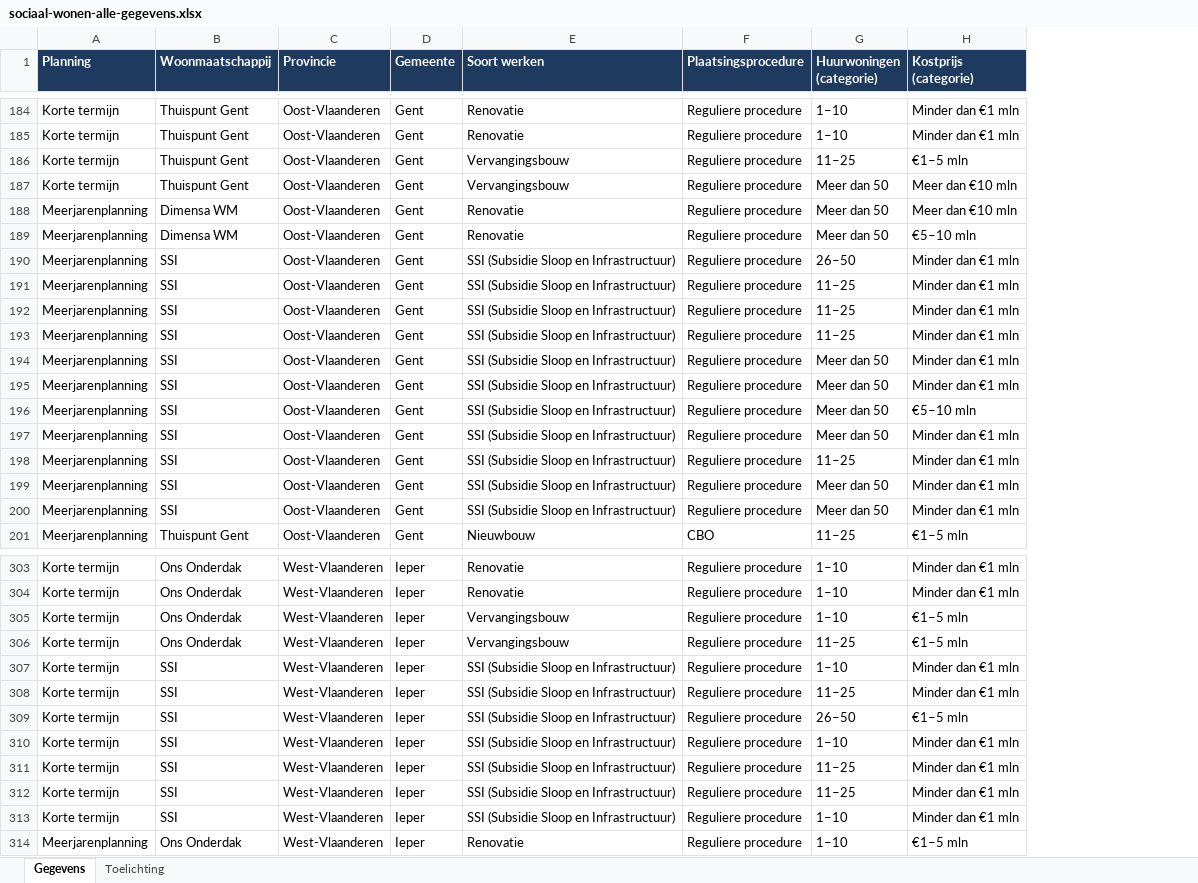
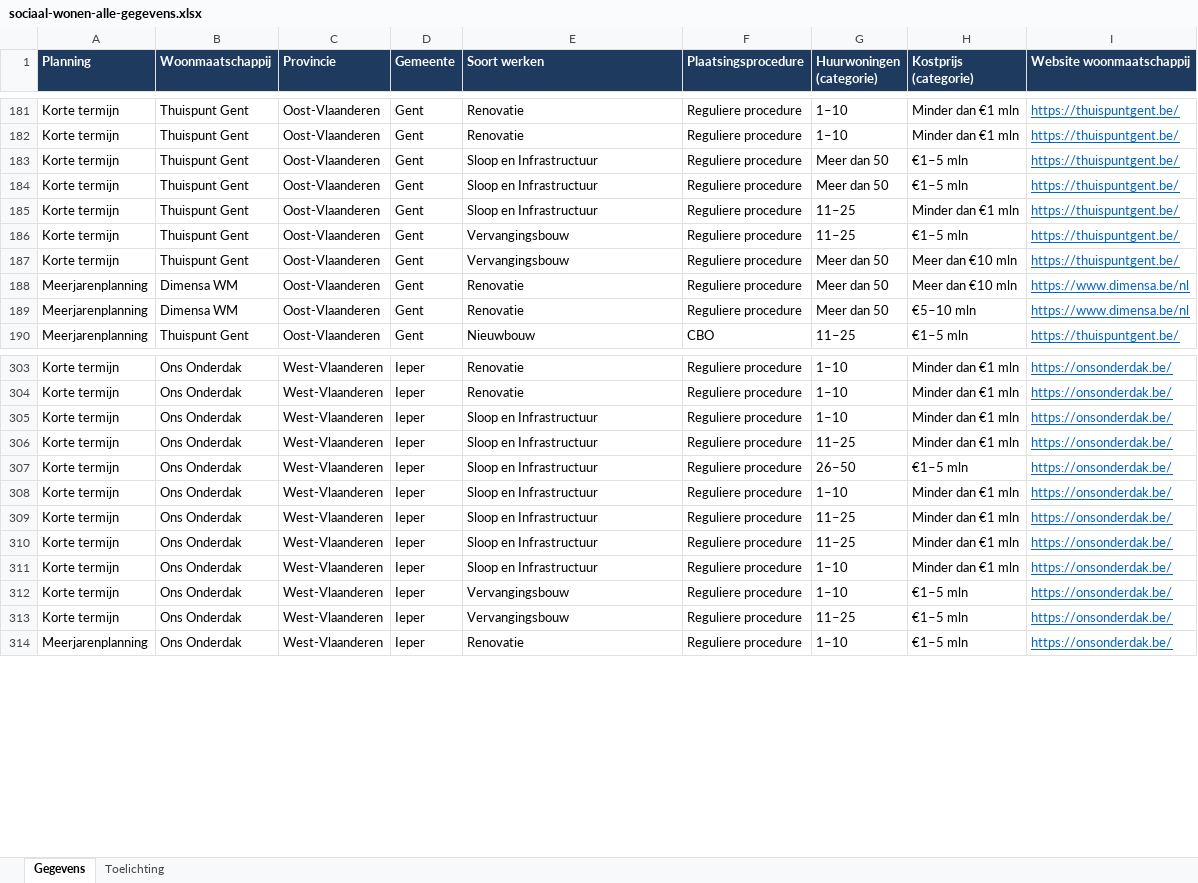
Before and after one commit to gehuybre/embuild-analyses, an Excel workbook: apps/sociaal-wonen/public/data/sociaal-wonen-alle-gegevens.xlsx, sheet Gegevens, drawn as a sheet; only a part is shown, gaps mark what is left out; values as stored, in another font and other column widths than the file's, no borders; table styles not drawn; removed rows and columns are numbered as before the commit, all else as after; the diff covers the shown part only; the diff names each change by its address in the sheet, - before the commit and + after, or states it on an @@ line.

```diff
--- a/apps/sociaal-wonen/public/data/sociaal-wonen-alle-gegevens.xlsx (sheet Gegevens)
+++ b/apps/sociaal-wonen/public/data/sociaal-wonen-alle-gegevens.xlsx (sheet Gegevens)
+column I (Website woonmaatschappij), rows 181-182: https://thuispuntgent.be/ | https://thuispuntgent.be/; rows 186-190: https://thuispuntgent.be/ | https://thuispuntgent.be/ | https://www.dimensa.be/nl | https://www.dimensa.be/nl | https://thuispuntgent.be/; rows 303-304: https://onsonderdak.be/ | https://onsonderdak.be/; rows 312-314: all https://onsonderdak.be/
+row 183: Korte termijn | Thuispunt Gent | Oost-Vlaanderen | Gent | Sloop en Infrastructuur | Reguliere procedure | Meer dan 50 | €1–5 mln | https://thuispuntgent.be/
+row 184: Korte termijn | Thuispunt Gent | Oost-Vlaanderen | Gent | Sloop en Infrastructuur | Reguliere procedure | Meer dan 50 | €1–5 mln | https://thuispuntgent.be/
+row 185: Korte termijn | Thuispunt Gent | Oost-Vlaanderen | Gent | Sloop en Infrastructuur | Reguliere procedure | 11–25 | Minder dan €1 mln | https://thuispuntgent.be/
-row 190: Meerjarenplanning | SSI | Oost-Vlaanderen | Gent | SSI (Subsidie Sloop en Infrastructuur) | Reguliere procedure | 26–50 | Minder dan €1 mln
-row 191: Meerjarenplanning | SSI | Oost-Vlaanderen | Gent | SSI (Subsidie Sloop en Infrastructuur) | Reguliere procedure | 11–25 | Minder dan €1 mln
-row 192: Meerjarenplanning | SSI | Oost-Vlaanderen | Gent | SSI (Subsidie Sloop en Infrastructuur) | Reguliere procedure | 11–25 | Minder dan €1 mln
-row 193: Meerjarenplanning | SSI | Oost-Vlaanderen | Gent | SSI (Subsidie Sloop en Infrastructuur) | Reguliere procedure | 11–25 | Minder dan €1 mln
-row 194: Meerjarenplanning | SSI | Oost-Vlaanderen | Gent | SSI (Subsidie Sloop en Infrastructuur) | Reguliere procedure | Meer dan 50 | Minder dan €1 mln
-row 195: Meerjarenplanning | SSI | Oost-Vlaanderen | Gent | SSI (Subsidie Sloop en Infrastructuur) | Reguliere procedure | Meer dan 50 | Minder dan €1 mln
-row 196: Meerjarenplanning | SSI | Oost-Vlaanderen | Gent | SSI (Subsidie Sloop en Infrastructuur) | Reguliere procedure | Meer dan 50 | €5–10 mln
-row 197: Meerjarenplanning | SSI | Oost-Vlaanderen | Gent | SSI (Subsidie Sloop en Infrastructuur) | Reguliere procedure | Meer dan 50 | Minder dan €1 mln
-row 198: Meerjarenplanning | SSI | Oost-Vlaanderen | Gent | SSI (Subsidie Sloop en Infrastructuur) | Reguliere procedure | 11–25 | Minder dan €1 mln
-row 199: Meerjarenplanning | SSI | Oost-Vlaanderen | Gent | SSI (Subsidie Sloop en Infrastructuur) | Reguliere procedure | Meer dan 50 | Minder dan €1 mln
-row 200: Meerjarenplanning | SSI | Oost-Vlaanderen | Gent | SSI (Subsidie Sloop en Infrastructuur) | Reguliere procedure | Meer dan 50 | Minder dan €1 mln
+row 305: Korte termijn | Ons Onderdak | West-Vlaanderen | Ieper | Sloop en Infrastructuur | Reguliere procedure | 1–10 | Minder dan €1 mln | https://onsonderdak.be/
+row 306: Korte termijn | Ons Onderdak | West-Vlaanderen | Ieper | Sloop en Infrastructuur | Reguliere procedure | 11–25 | Minder dan €1 mln | https://onsonderdak.be/
+row 307: Korte termijn | Ons Onderdak | West-Vlaanderen | Ieper | Sloop en Infrastructuur | Reguliere procedure | 26–50 | €1–5 mln | https://onsonderdak.be/
+row 308: Korte termijn | Ons Onderdak | West-Vlaanderen | Ieper | Sloop en Infrastructuur | Reguliere procedure | 1–10 | Minder dan €1 mln | https://onsonderdak.be/
+row 309: Korte termijn | Ons Onderdak | West-Vlaanderen | Ieper | Sloop en Infrastructuur | Reguliere procedure | 11–25 | Minder dan €1 mln | https://onsonderdak.be/
+row 310: Korte termijn | Ons Onderdak | West-Vlaanderen | Ieper | Sloop en Infrastructuur | Reguliere procedure | 11–25 | Minder dan €1 mln | https://onsonderdak.be/
+row 311: Korte termijn | Ons Onderdak | West-Vlaanderen | Ieper | Sloop en Infrastructuur | Reguliere procedure | 1–10 | Minder dan €1 mln | https://onsonderdak.be/
-row 307: Korte termijn | SSI | West-Vlaanderen | Ieper | SSI (Subsidie Sloop en Infrastructuur) | Reguliere procedure | 1–10 | Minder dan €1 mln
-row 308: Korte termijn | SSI | West-Vlaanderen | Ieper | SSI (Subsidie Sloop en Infrastructuur) | Reguliere procedure | 11–25 | Minder dan €1 mln
-row 309: Korte termijn | SSI | West-Vlaanderen | Ieper | SSI (Subsidie Sloop en Infrastructuur) | Reguliere procedure | 26–50 | €1–5 mln
-row 310: Korte termijn | SSI | West-Vlaanderen | Ieper | SSI (Subsidie Sloop en Infrastructuur) | Reguliere procedure | 1–10 | Minder dan €1 mln
-row 311: Korte termijn | SSI | West-Vlaanderen | Ieper | SSI (Subsidie Sloop en Infrastructuur) | Reguliere procedure | 11–25 | Minder dan €1 mln
-row 312: Korte termijn | SSI | West-Vlaanderen | Ieper | SSI (Subsidie Sloop en Infrastructuur) | Reguliere procedure | 11–25 | Minder dan €1 mln
-row 313: Korte termijn | SSI | West-Vlaanderen | Ieper | SSI (Subsidie Sloop en Infrastructuur) | Reguliere procedure | 1–10 | Minder dan €1 mln
```
Also changed, not shown: 75 added rows, 67 removed rows and 132 edited cells elsewhere in this sheet, sheet Toelichting, 12 other files.
